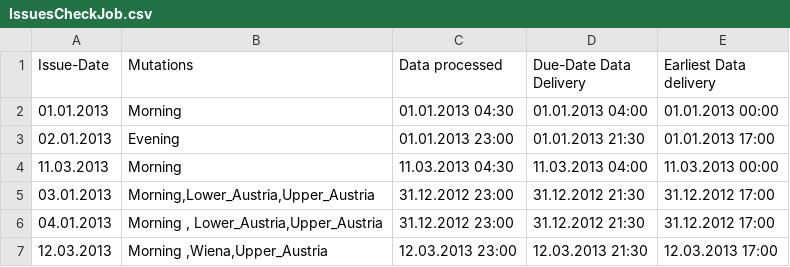
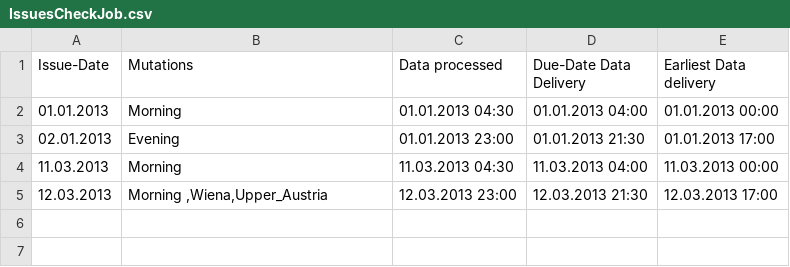
Before and after one commit to murungarumungai/pxmanager, a CSV file: pdfwlserver.monitoring/CheckJobTest/IssuesCheckJob.csv, drawn as a sheet; the diff names each change by its address in the sheet, - before the commit and + after, or states it on an @@ line.

Commit message:
Checking Logic. DataDelivery Finished

```diff
--- a/pdfwlserver.monitoring/CheckJobTest/IssuesCheckJob.csv
+++ b/pdfwlserver.monitoring/CheckJobTest/IssuesCheckJob.csv
-row 5: 03.01.2013 | Morning,Lower_Austria,Upper_Austria | 31.12.2012 23:00 | 31.12.2012 21:30 | 31.12.2012 17:00
-row 6: 04.01.2013 | Morning , Lower_Austria,Upper_Austria | 31.12.2012 23:00 | 31.12.2012 21:30 | 31.12.2012 17:00
```
Also changed, not shown: 9 other files.
